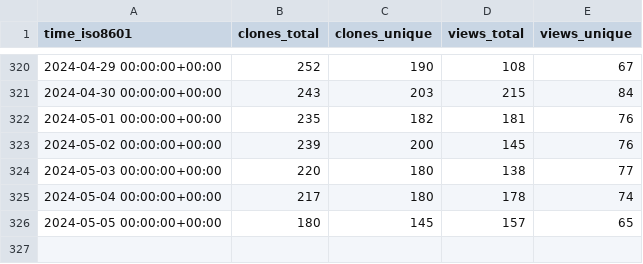
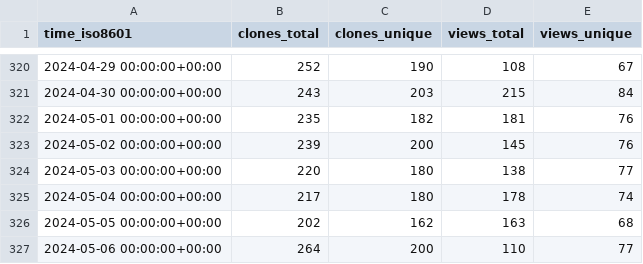
Before and after one commit to vladdoster/.github, a CSV file: zdharma-continuum/zinit/ghrs-data/views_clones_aggregate.csv, drawn as a sheet; only a part is shown, gaps mark what is left out.

```diff
--- a/zdharma-continuum/zinit/ghrs-data/views_clones_aggregate.csv
+++ b/zdharma-continuum/zinit/ghrs-data/views_clones_aggregate.csv
@@ -325,2 +325,3 @@ time_iso8601,clones_total,clones_unique,views_total,views_unique
 2024-05-04 00:00:00+00:00,217,180,178,74
-2024-05-05 00:00:00+00:00,180,145,157,65
+2024-05-05 00:00:00+00:00,202,162,163,68
+2024-05-06 00:00:00+00:00,264,200,110,77
```
Also changed, not shown: 1 other file.
